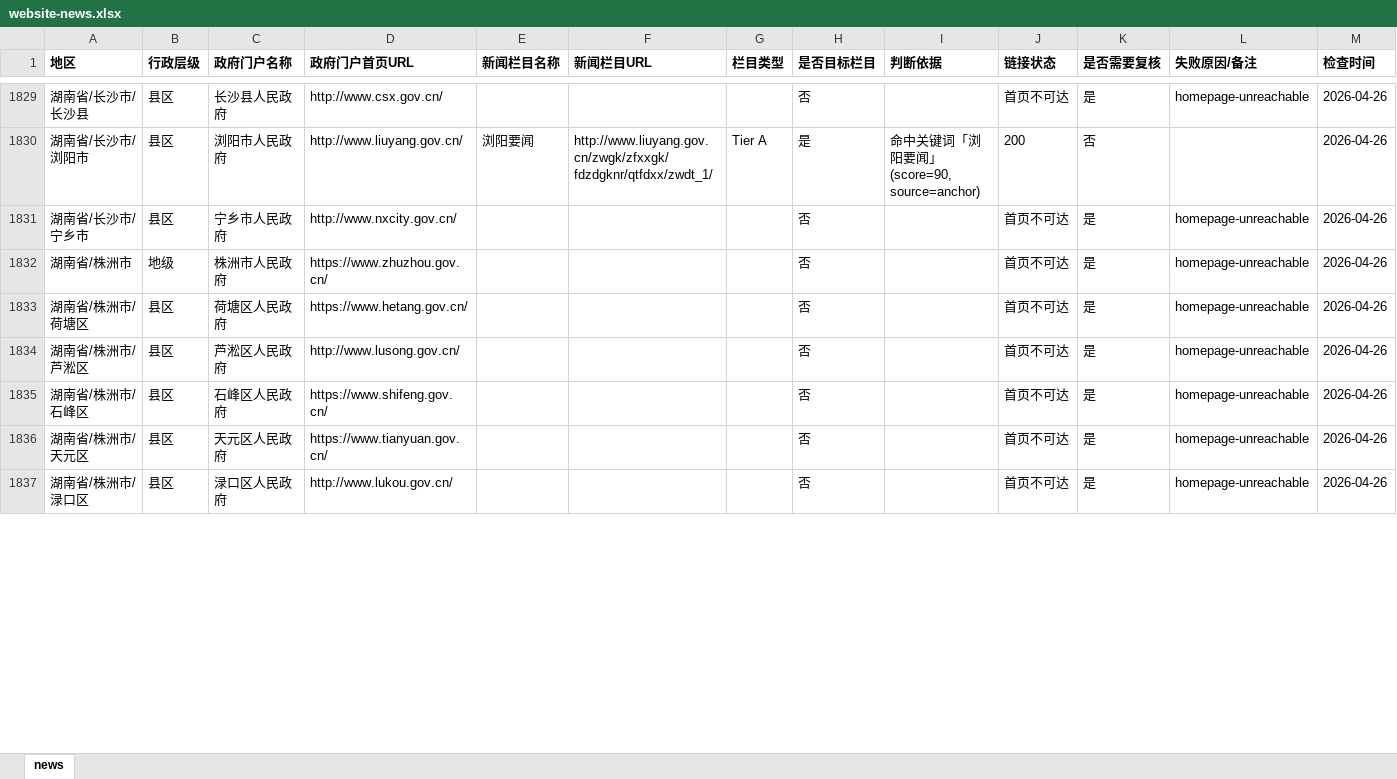
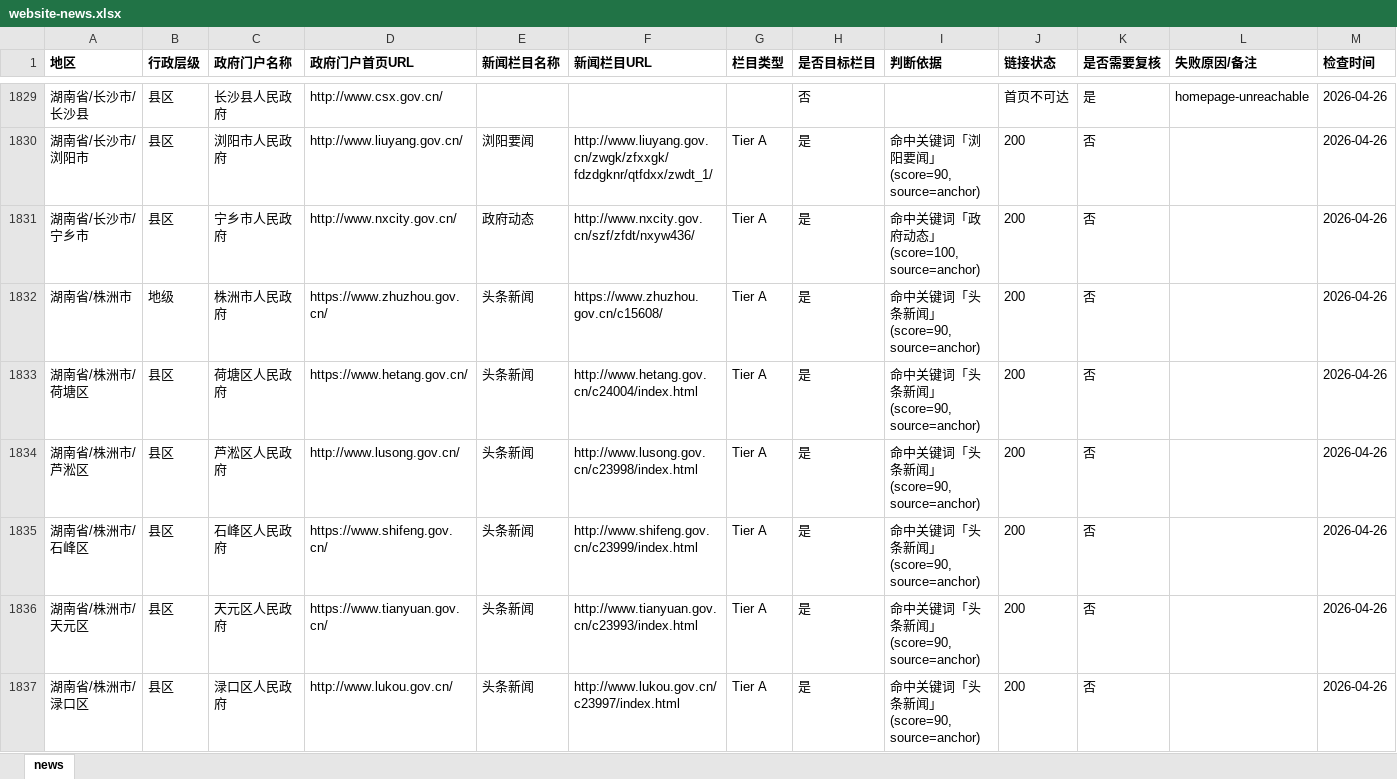
Before and after one commit to anyi-econ/china-public-debt, an Excel workbook: data/website-news.xlsx, sheet news, drawn as a sheet; only a part is shown, gaps mark what is left out; values as stored, in another font and other column widths than the file's, no borders; the diff covers the shown part only; the diff names each change by its address in the sheet, - before the commit and + after, or states it on an @@ line.

Commit message:
feat(website): multi-strategy access probe + per-site access-method annotation
- probe-column.ts: add fetchHomepage 5-strategy ladder (direct -> protocol-switch
  -> ua-mobile -> ua-baidu -> slow-direct); thread accessMethod through Result.
- probe-access.ts (new): standalone probe over all 3209 portals; emits
  gov-access-results.json with optimal access method per site.
- build-gov-xlsx.mjs (new): merge access results into data/website-gov.xlsx with
  '推荐访问方式' column for future-agent reuse.
- News coverage: 2573/3209 (80.2%) -> 2628/3209 (81.9%) via unreachable retry.
- Access breakdown: direct 3022 / protocol-switch 30 / ua-mobile 4 / none 153.

```diff
--- a/data/website-news.xlsx (sheet news)
+++ b/data/website-news.xlsx (sheet news)
-E1831 (新闻栏目名称): (empty)
+E1831 (新闻栏目名称): 政府动态
-F1831 (新闻栏目URL): (empty)
+F1831 (新闻栏目URL): http://www.nxcity.gov.cn/szf/zfdt/nxyw436/
-G1831:G1837 (栏目类型): (empty)
+G1831:G1837 (栏目类型): Tier A
-H1831:H1837 (是否目标栏目): 否
+H1831:H1837 (是否目标栏目): 是
-I1831 (判断依据): (empty)
+I1831 (判断依据): 命中关键词「政府动态」(score=100, source=anchor)
-J1831:J1837 (链接状态): 首页不可达
+J1831:J1837 (链接状态): 200
-K1831:K1837 (是否需要复核): 是
+K1831:K1837 (是否需要复核): 否
-L1831:L1837 (失败原因/备注): homepage-unreachable
+L1831:L1837 (失败原因/备注): (empty)
-E1832:E1837 (新闻栏目名称): (empty)
+E1832:E1837 (新闻栏目名称): 头条新闻
-F1832 (新闻栏目URL): (empty)
+F1832 (新闻栏目URL): https://www.zhuzhou.gov.cn/c15608/
-I1832:I1837 (判断依据): (empty)
+I1832:I1837 (判断依据): 命中关键词「头条新闻」(score=90, source=anchor)
-F1833 (新闻栏目URL): (empty)
+F1833 (新闻栏目URL): http://www.hetang.gov.cn/c24004/index.html
-F1834 (新闻栏目URL): (empty)
+F1834 (新闻栏目URL): http://www.lusong.gov.cn/c23998/index.html
-F1835 (新闻栏目URL): (empty)
+F1835 (新闻栏目URL): http://www.shifeng.gov.cn/c23999/index.html
-F1836 (新闻栏目URL): (empty)
+F1836 (新闻栏目URL): http://www.tianyuan.gov.cn/c23993/index.html
-F1837 (新闻栏目URL): (empty)
+F1837 (新闻栏目URL): http://www.lukou.gov.cn/c23997/index.html
```
Also changed, not shown: 396 edited cells elsewhere in this sheet, 7 other files.
